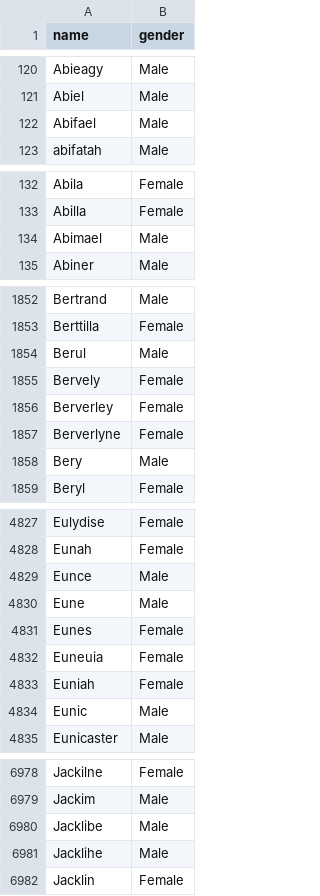
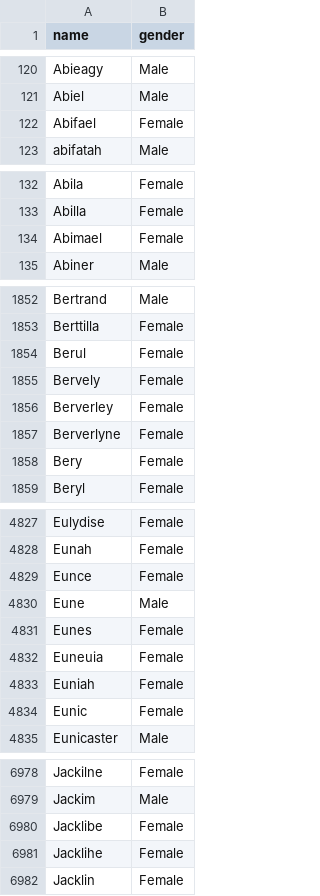
Before and after one commit to oduor254/Executive-Dashboard, a CSV file: lib/data/gender_names.csv, drawn as a sheet; only a part is shown, gaps mark what is left out; the diff covers the shown part only.

Commit message:
name, gender and phone cleanup and tracker for corections

```diff
--- a/lib/data/gender_names.csv
+++ b/lib/data/gender_names.csv
@@ -121,3 +121,3 @@ Abieagy,Male
 Abiel,Male
-Abifael,Male
+Abifael,Female
 abifatah,Male
@@ -133,3 +133,3 @@ Abila,Female
 Abilla,Female
-Abimael,Male
+Abimael,Female
 Abiner,Male
@@ -1853,3 +1853,3 @@ Bertrand,Male
 Berttilla,Female
-Berul,Male
+Berul,Female
 Bervely,Female
@@ -1857,3 +1857,3 @@ Berverley,Female
 Berverlyne,Female
-Bery,Male
+Bery,Female
 Beryl,Female
@@ -4828,3 +4828,3 @@ Eulydise,Female
 Eunah,Female
-Eunce,Male
+Eunce,Female
 Eune,Male
@@ -4833,3 +4833,3 @@ Euneuia,Female
 Euniah,Female
-Eunic,Male
+Eunic,Female
 Eunicaster,Male
@@ -6979,4 +6979,4 @@ Jackilne,Female
 Jackim,Male
-Jacklibe,Male
-Jacklihe,Male
+Jacklibe,Female
+Jacklihe,Female
 Jacklin,Female
```
Also changed, not shown: 52 edited cells elsewhere in this file, 6 other files.
